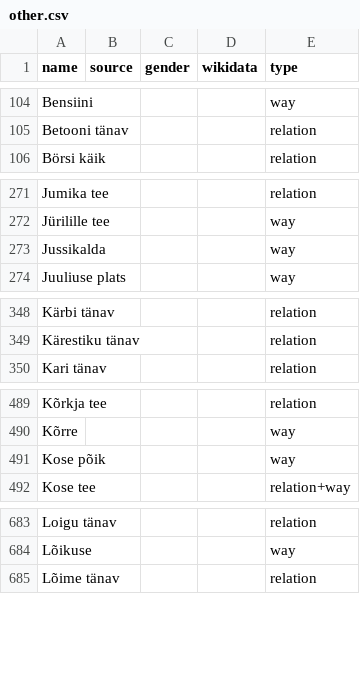
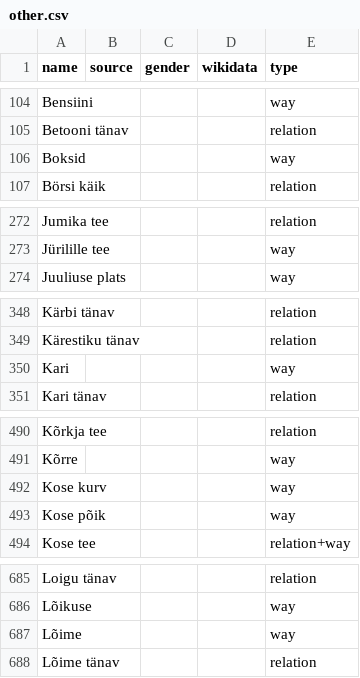
Before and after one commit to EqualStreetNames/equalstreetnames-tallinn, a CSV file: data/other.csv, drawn as a sheet; only a part is shown, gaps mark what is left out; removed rows and columns are numbered as before the commit, all else as after; the diff covers the shown part only; the diff names each change by its address in the sheet, - before the commit and + after, or states it on an @@ line.

```diff
--- a/data/other.csv
+++ b/data/other.csv
+row 106: Boksid |  |  |  | way
-row 273: Jussikalda |  |  |  | way
+row 350: Kari |  |  |  | way
+row 492: Kose kurv |  |  |  | way
+row 687: Lõime |  |  |  | way
```
Also changed, not shown: 3 added rows, 1 removed row and 1 edited cell elsewhere in this file, 3 other files.
